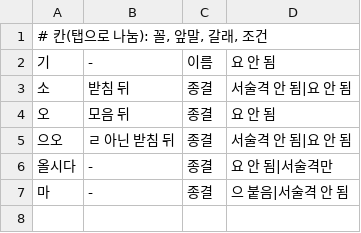
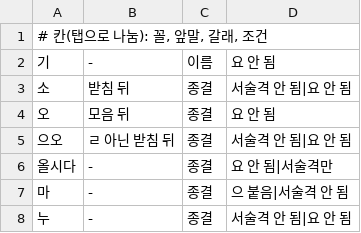
Before and after one commit to geul-org/nlgeul, a TSV file: pkg/data/gated-closings.tsv, drawn as a sheet.

```diff
--- a/pkg/data/gated-closings.tsv
+++ b/pkg/data/gated-closings.tsv
@@ -7 +7,2 @@
 마	-	종결	으 붙음|서술격 안 됨
+누	-	종결	서술격 안 됨|요 안 됨
```
Also changed, not shown: 1 other file.
